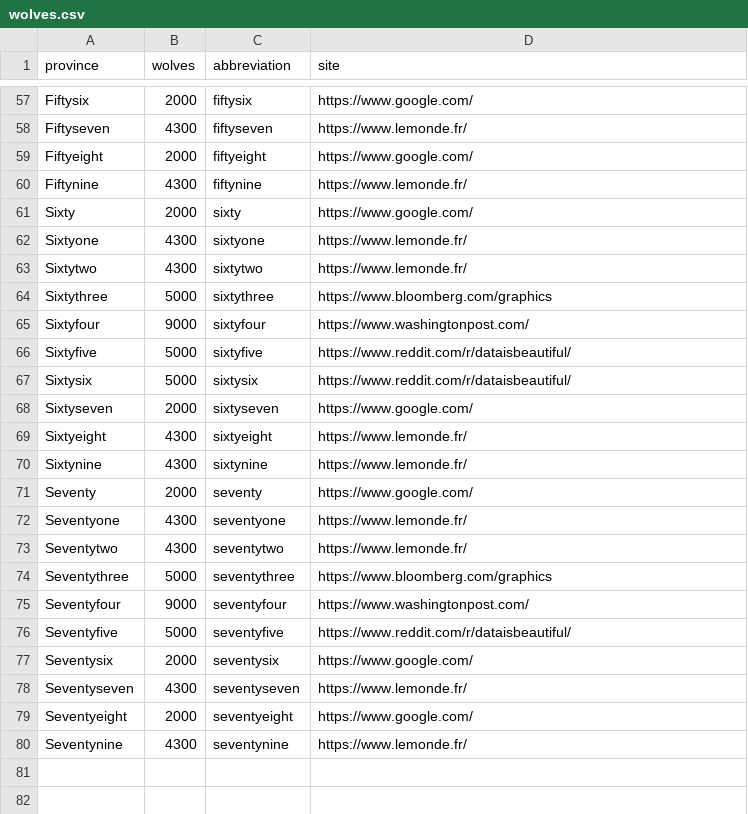
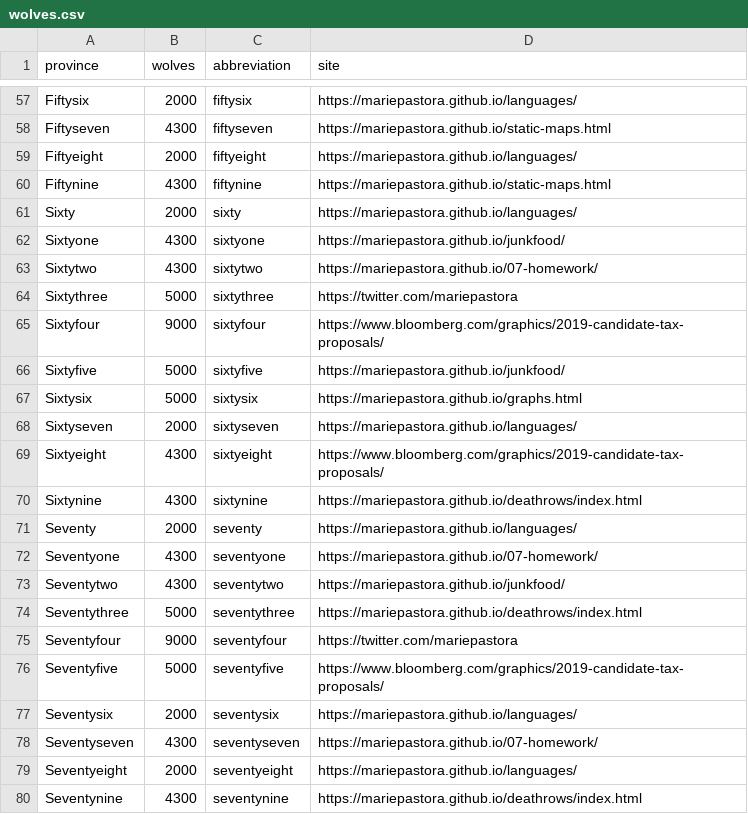
Before and after one commit to mariepastora/svg, a CSV file: src/data/wolves.csv, drawn as a sheet; only a part is shown, gaps mark what is left out; the diff covers the shown part only; the diff names each change by its address in the sheet, - before the commit and + after, or states it on an @@ line.

```diff
--- a/src/data/wolves.csv
+++ b/src/data/wolves.csv
-D57 (site): https://www.google.com/
+D57 (site): https://mariepastora.github.io/languages/
-D58 (site): https://www.lemonde.fr/
+D58 (site): https://mariepastora.github.io/static-maps.html
-D59 (site): https://www.google.com/
+D59 (site): https://mariepastora.github.io/languages/
-D60 (site): https://www.lemonde.fr/
+D60 (site): https://mariepastora.github.io/static-maps.html
-D61 (site): https://www.google.com/
+D61 (site): https://mariepastora.github.io/languages/
-D62 (site): https://www.lemonde.fr/
+D62 (site): https://mariepastora.github.io/junkfood/
-D63 (site): https://www.lemonde.fr/
+D63 (site): https://mariepastora.github.io/07-homework/
-D64 (site): https://www.bloomberg.com/graphics
+D64 (site): https://twitter.com/mariepastora
-D65 (site): https://www.washingtonpost.com/
+D65 (site): https://www.bloomberg.com/graphics/2019-candidate-tax-proposals/
-D66 (site): https://www.reddit.com/r/dataisbeautiful/
+D66 (site): https://mariepastora.github.io/junkfood/
-D67 (site): https://www.reddit.com/r/dataisbeautiful/
+D67 (site): https://mariepastora.github.io/graphs.html
-D68 (site): https://www.google.com/
+D68 (site): https://mariepastora.github.io/languages/
-D69 (site): https://www.lemonde.fr/
+D69 (site): https://www.bloomberg.com/graphics/2019-candidate-tax-proposals/
-D70 (site): https://www.lemonde.fr/
+D70 (site): https://mariepastora.github.io/deathrows/index.html
-D71 (site): https://www.google.com/
+D71 (site): https://mariepastora.github.io/languages/
-D72 (site): https://www.lemonde.fr/
+D72 (site): https://mariepastora.github.io/07-homework/
-D73 (site): https://www.lemonde.fr/
+D73 (site): https://mariepastora.github.io/junkfood/
-D74 (site): https://www.bloomberg.com/graphics
+D74 (site): https://mariepastora.github.io/deathrows/index.html
-D75 (site): https://www.washingtonpost.com/
+D75 (site): https://twitter.com/mariepastora
-D76 (site): https://www.reddit.com/r/dataisbeautiful/
+D76 (site): https://www.bloomberg.com/graphics/2019-candidate-tax-proposals/
-D77 (site): https://www.google.com/
+D77 (site): https://mariepastora.github.io/languages/
-D78 (site): https://www.lemonde.fr/
+D78 (site): https://mariepastora.github.io/07-homework/
-D79 (site): https://www.google.com/
+D79 (site): https://mariepastora.github.io/languages/
-D80 (site): https://www.lemonde.fr/
+D80 (site): https://mariepastora.github.io/deathrows/index.html
```
Also changed, not shown: 52 edited cells elsewhere in this file.
